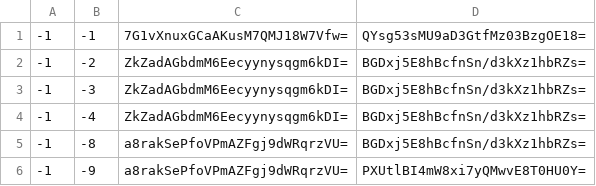
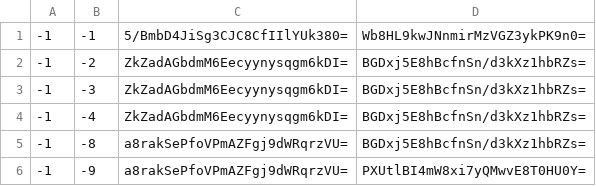
Before and after one commit to Heromcbe/Honeydew-Homes-SMP, a CSV file: end/tiles/zoom.-1/metadata/k.-1.-1.csv, drawn as a sheet; only a part is shown.

```diff
--- a/end/tiles/zoom.-1/metadata/k.-1.-1.csv
+++ b/end/tiles/zoom.-1/metadata/k.-1.-1.csv
@@ -1,2 +1,2 @@
--1,-1,7G1vXnuxGCaAKusM7QMJ18W7Vfw=,QYsg53sMU9aD3GtfMz03BzgOE18=
+-1,-1,5/BmbD4JiSg3CJC8CfIIlYUk380=,Wb8HL9kwJNnmirMzVGZ3ykPK9n0=
 -1,-2,ZkZadAGbdmM6Eecyynysqgm6kDI=,BGDxj5E8hBcfnSn/d3kXz1hbRZs=
```
Also changed, not shown: end/tiles/zoom.-1/metadata/k.-1.0.csv, end/tiles/zoom.-1/metadata/k.0.-1.csv, 53 other files.
